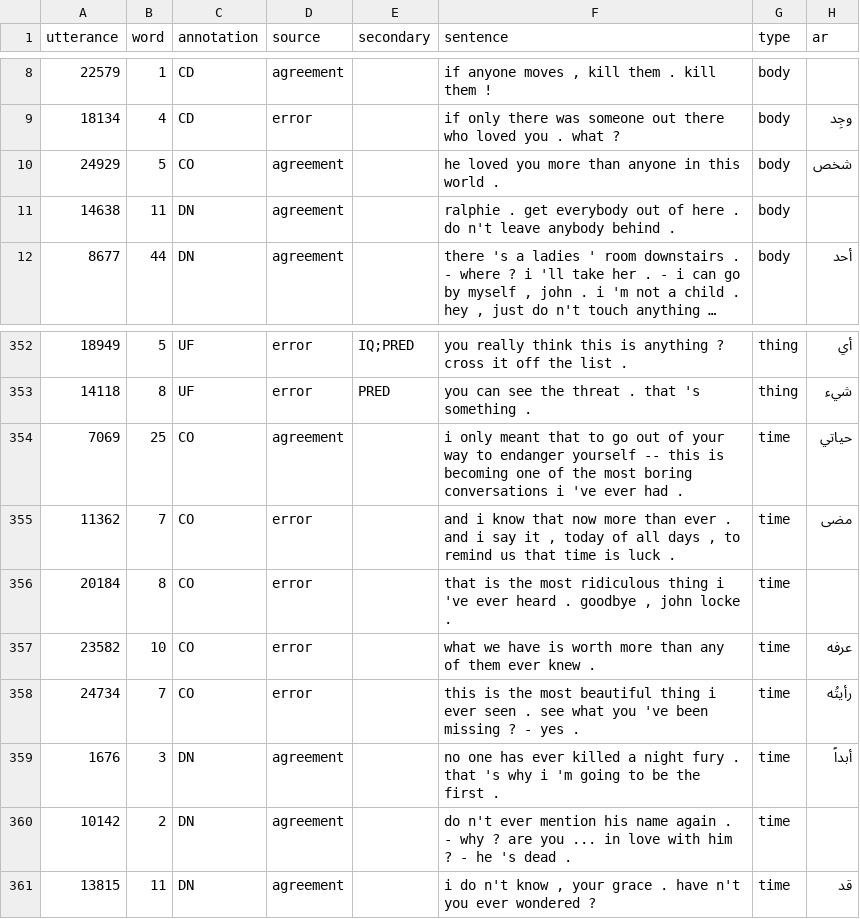
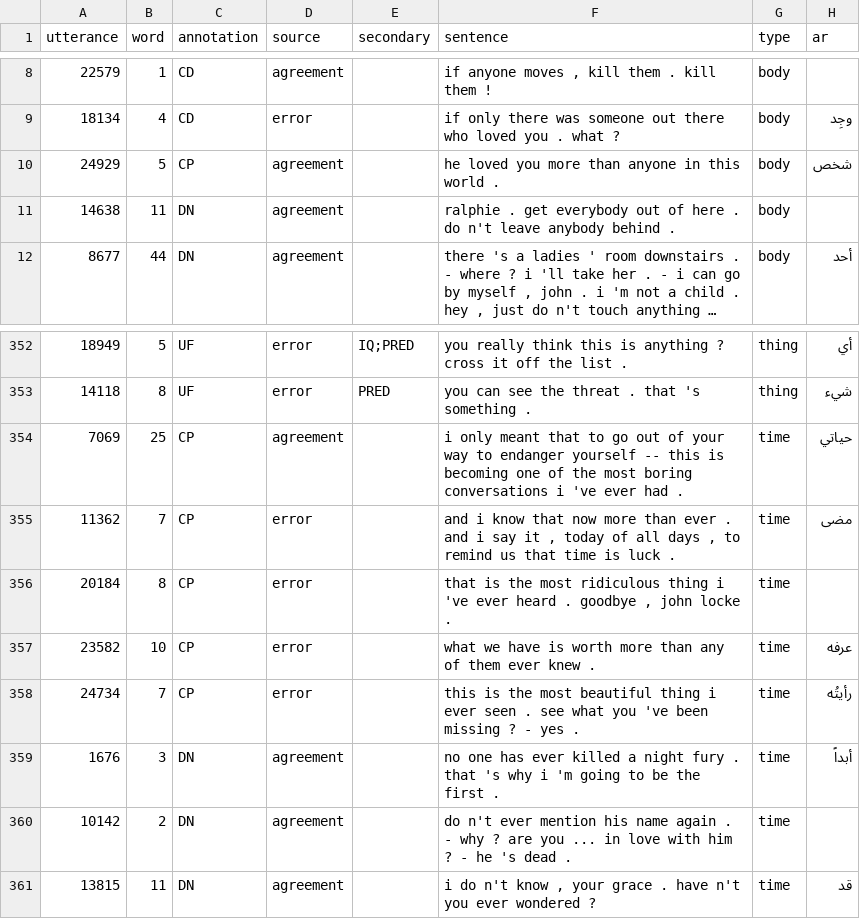
Before and after one commit to dnrb/indefinite-pronouns, a TSV file: data/test_set.tsv, drawn as a sheet; only a part is shown, gaps mark what is left out; long unchanged cells end in …; the diff names each change by its address in the sheet, - before the commit and + after, or states it on an @@ line.

```diff
--- a/data/test_set.tsv
+++ b/data/test_set.tsv
-C10 (annotation): CO
+C10 (annotation): CP
-C354:C358 (annotation): CO
+C354:C358 (annotation): CP
```
Also changed, not shown: data/dev_set.tsv, data/full_set.csv.
